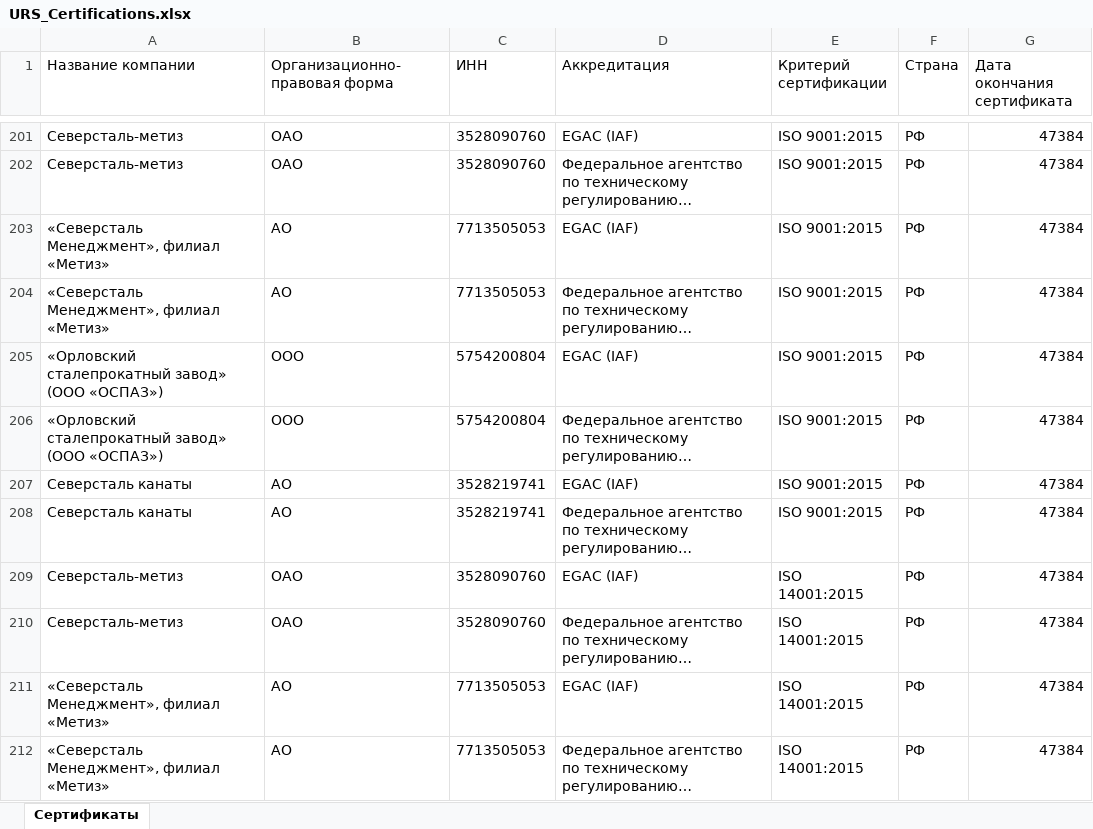
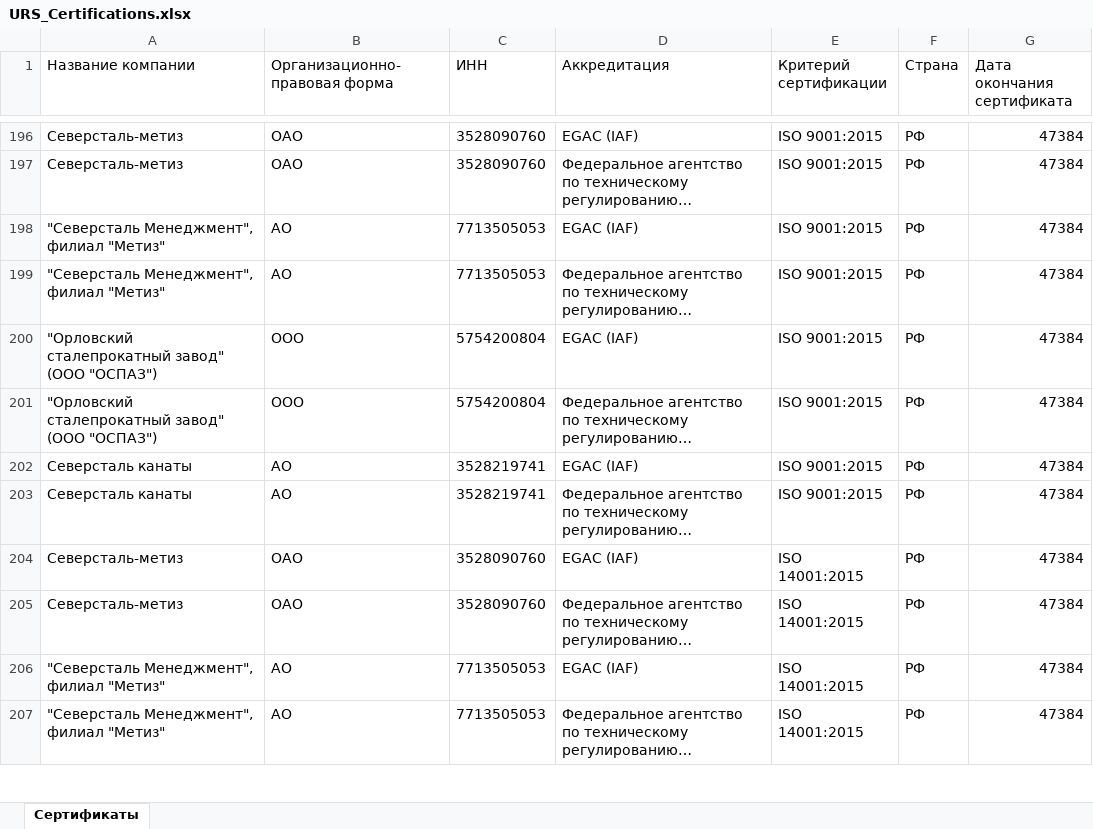
Before and after one commit to LegendaCR/Work, an Excel workbook: sites/URS/URS_Certifications/URS_Certifications.xlsx, sheet Сертификаты, drawn as a sheet; only a part is shown, gaps mark what is left out; long unchanged cells end in …; values as stored, in another font and other column widths than the file's, no borders; addresses are those after the commit; the diff covers the shown part only; the diff names each change by its address in the sheet, - before the commit and + after, or states it on an @@ line.

Commit message:
chore(tilda): обновление URS_Certifications.xlsx

```diff
--- a/sites/URS/URS_Certifications/URS_Certifications.xlsx (sheet Сертификаты)
+++ b/sites/URS/URS_Certifications/URS_Certifications.xlsx (sheet Сертификаты)
-A198:A199 (Название компании): «Северсталь Менеджмент», филиал «Метиз»
+A198:A199 (Название компании): "Северсталь Менеджмент", филиал "Метиз"
-A200:A201 (Название компании): «Орловский сталепрокатный завод» (ООО «ОСПАЗ»)
+A200:A201 (Название компании): "Орловский сталепрокатный завод" (ООО "ОСПАЗ")
-A206:A207 (Название компании): «Северсталь Менеджмент», филиал «Метиз»
+A206:A207 (Название компании): "Северсталь Менеджмент", филиал "Метиз"
```
Also changed, not shown: 10 removed rows, 1 moved row and 7 edited cells elsewhere in this sheet.
